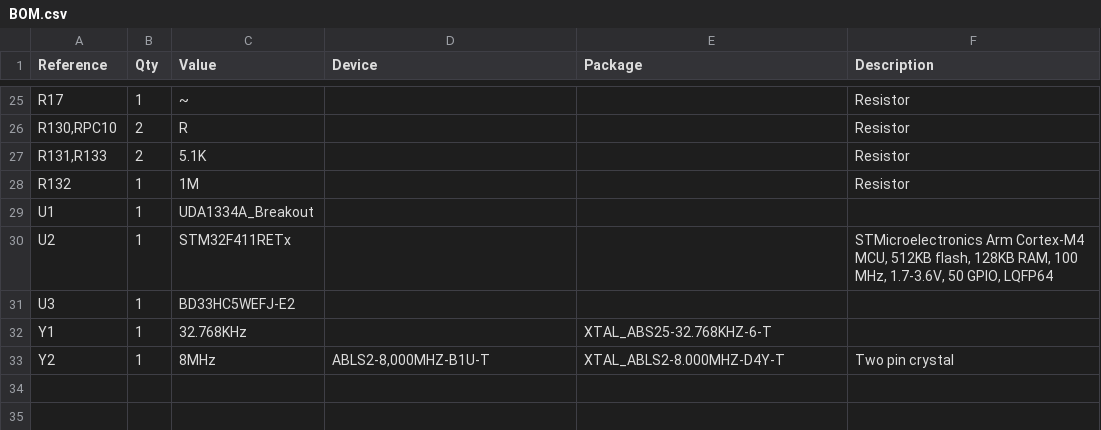
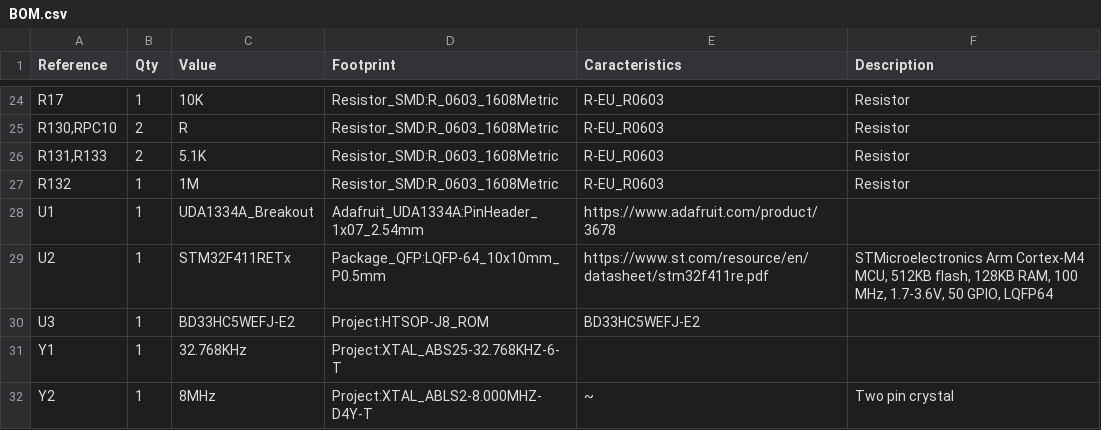
Before and after one commit to Benoit519/kicadProjetct, a CSV file: kicadProjects/0511/0511/BOM.csv, drawn as a sheet; only a part is shown, gaps mark what is left out; addresses are those after the commit; the diff covers the shown part only; the diff names each change by its address in the sheet, - before the commit and + after, or states it on an @@ line.

```diff
--- a/kicadProjects/0511/0511/BOM.csv
+++ b/kicadProjects/0511/0511/BOM.csv
-D1: Device
+D1: Footprint
-E1: Package
+E1: Caracteristics
-C24 (Value): ~
+C24 (Value): 10K
-D24:D27 (Footprint): (empty)
+D24:D27 (Footprint): Resistor_SMD:R_0603_1608Metric
-E24:E27 (Caracteristics): (empty)
+E24:E27 (Caracteristics): R-EU_R0603
-D28 (Footprint): (empty)
+D28 (Footprint): Adafruit_UDA1334A:PinHeader_1x07_2.54mm
-E28 (Caracteristics): (empty)
+E28 (Caracteristics): https://www.adafruit.com/product/3678
-D29 (Footprint): (empty)
+D29 (Footprint): Package_QFP:LQFP-64_10x10mm_P0.5mm
-E29 (Caracteristics): (empty)
+E29 (Caracteristics): https://www.st.com/resource/en/datasheet/stm32f411re.pdf
-D30 (Footprint): (empty)
+D30 (Footprint): Project:HTSOP-J8_ROM
-E30 (Caracteristics): (empty)
+E30 (Caracteristics): BD33HC5WEFJ-E2
-D31 (Footprint): (empty)
+D31 (Footprint): Project:XTAL_ABS25-32.768KHZ-6-T
-E31 (Caracteristics): XTAL_ABS25-32.768KHZ-6-T
+E31 (Caracteristics): (empty)
-D32 (Footprint): ABLS2-8,000MHZ-B1U-T
+D32 (Footprint): Project:XTAL_ABLS2-8.000MHZ-D4Y-T
-E32 (Caracteristics): XTAL_ABLS2-8.000MHZ-D4Y-T
+E32 (Caracteristics): ~
```
Also changed, not shown: 3 added rows, 4 removed rows and 39 edited cells elsewhere in this file, 16 other files.
